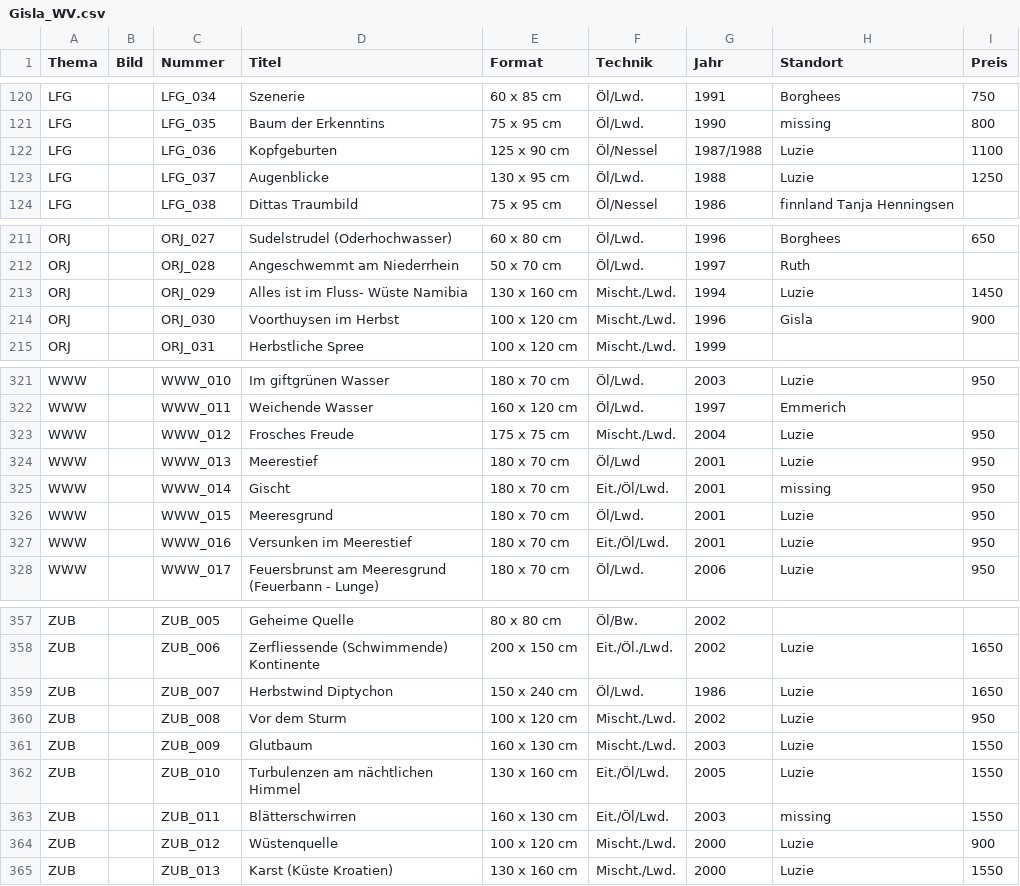
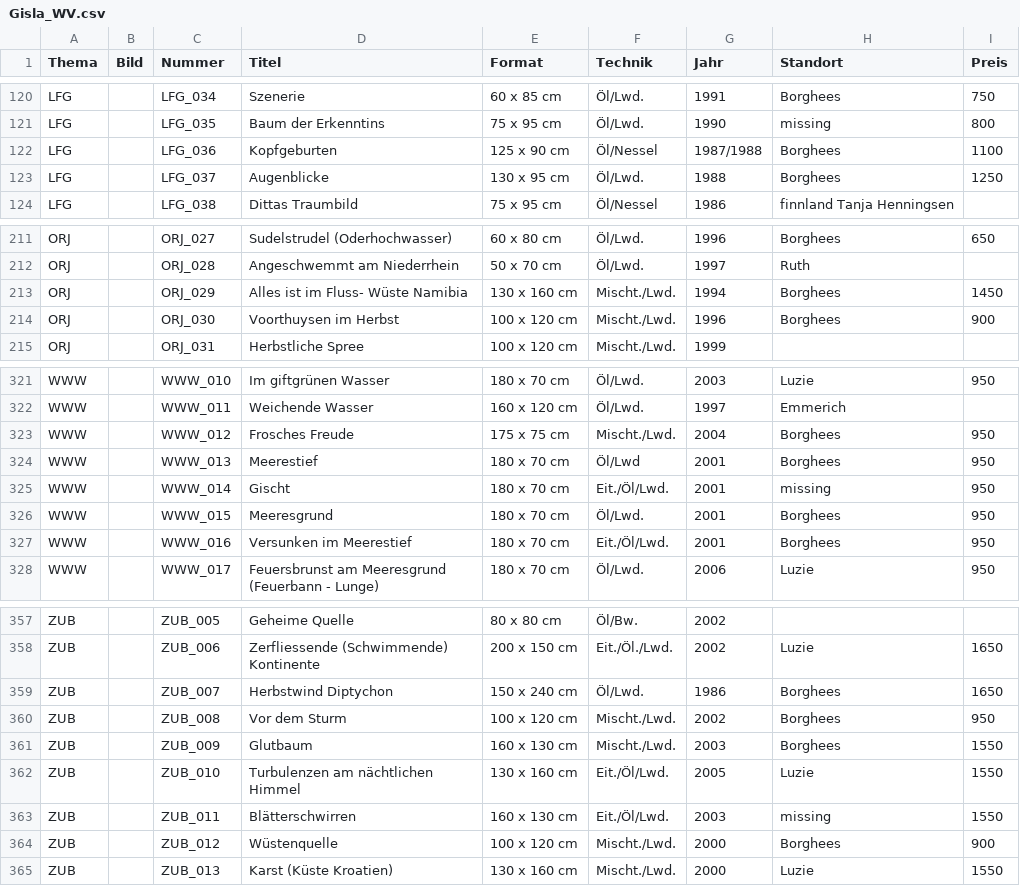
Before and after one commit to gisla-art/gisla-art.github.io, a CSV file: werksverzeichnis/Gisla_WV.csv, drawn as a sheet; only a part is shown, gaps mark what is left out; the diff covers the shown part only.

```diff
--- a/werksverzeichnis/Gisla_WV.csv
+++ b/werksverzeichnis/Gisla_WV.csv
@@ -121,4 +121,4 @@ LFG,,LFG_034,Szenerie,60 x 85 cm,Öl/Lwd.,1991,Borghees,750
 LFG,,LFG_035,Baum der Erkenntins,75 x 95 cm,Öl/Lwd.,1990,missing,800
-LFG,,LFG_036,Kopfgeburten,125 x 90 cm,Öl/Nessel,1987/1988,Luzie,1100
-LFG,,LFG_037,Augenblicke,130 x 95 cm,Öl/Lwd.,1988,Luzie,1250
+LFG,,LFG_036,Kopfgeburten,125 x 90 cm,Öl/Nessel,1987/1988,Borghees,1100
+LFG,,LFG_037,Augenblicke,130 x 95 cm,Öl/Lwd.,1988,Borghees,1250
 LFG,,LFG_038,Dittas Traumbild,75 x 95 cm,Öl/Nessel,1986,finnland Tanja Henningsen,
@@ -212,4 +212,4 @@ ORJ,,ORJ_027,Sudelstrudel (Oderhochwasser),60 x 80 cm,Öl/Lwd.,1996,Borghees,650
 ORJ,,ORJ_028,Angeschwemmt am Niederrhein,50 x 70 cm,Öl/Lwd.,1997,Ruth,
-ORJ,,ORJ_029,Alles ist im Fluss- Wüste Namibia,130 x 160 cm,Mischt./Lwd.,1994,Luzie,1450
-ORJ,,ORJ_030,Voorthuysen im Herbst,100 x 120 cm,Mischt./Lwd.,1996,Gisla,900
+ORJ,,ORJ_029,Alles ist im Fluss- Wüste Namibia,130 x 160 cm,Mischt./Lwd.,1994,Borghees,1450
+ORJ,,ORJ_030,Voorthuysen im Herbst,100 x 120 cm,Mischt./Lwd.,1996,Borghees,900
 ORJ,,ORJ_031,Herbstliche Spree,100 x 120 cm,Mischt./Lwd.,1999,,
@@ -322,7 +322,7 @@ WWW,,WWW_010,Im giftgrünen Wasser,180 x 70 cm,Öl/Lwd.,2003,Luzie,950
 WWW,,WWW_011,Weichende Wasser,160 x 120 cm,Öl/Lwd.,1997,Emmerich,
-WWW,,WWW_012,Frosches Freude,175 x 75 cm,Mischt./Lwd.,2004,Luzie,950
-WWW,,WWW_013,Meerestief,180 x 70 cm,Öl/Lwd,2001,Luzie,950
+WWW,,WWW_012,Frosches Freude,175 x 75 cm,Mischt./Lwd.,2004,Borghees,950
+WWW,,WWW_013,Meerestief,180 x 70 cm,Öl/Lwd,2001,Borghees,950
 WWW,,WWW_014,Gischt,180 x 70 cm,Eit./Öl/Lwd.,2001,missing,950
-WWW,,WWW_015,Meeresgrund,180 x 70 cm,Öl/Lwd.,2001,Luzie,950
-WWW,,WWW_016,Versunken im Meerestief,180 x 70 cm,Eit./Öl/Lwd.,2001,Luzie,950
+WWW,,WWW_015,Meeresgrund,180 x 70 cm,Öl/Lwd.,2001,Borghees,950
+WWW,,WWW_016,Versunken im Meerestief,180 x 70 cm,Eit./Öl/Lwd.,2001,Borghees,950
 WWW,,WWW_017,Feuersbrunst am Meeresgrund (Feuerbann - Lunge),180 x 70 cm,Öl/Lwd.,2006,Luzie,950
@@ -358,8 +358,8 @@ ZUB,,ZUB_005,Geheime Quelle,80 x 80 cm,Öl/Bw.,2002,,
 ZUB,,ZUB_006,Zerfliessende (Schwimmende) Kontinente,200 x 150 cm,Eit./Öl./Lwd.,2002,Luzie,1650
-ZUB,,ZUB_007,Herbstwind Diptychon,150 x 240 cm,Öl/Lwd.,1986,Luzie,1650
-ZUB,,ZUB_008,Vor dem Sturm,100 x 120 cm,Mischt./Lwd.,2002,Luzie,950
-ZUB,,ZUB_009,Glutbaum,160 x 130 cm,Mischt./Lwd.,2003,Luzie,1550
+ZUB,,ZUB_007,Herbstwind Diptychon,150 x 240 cm,Öl/Lwd.,1986,Borghees,1650
+ZUB,,ZUB_008,Vor dem Sturm,100 x 120 cm,Mischt./Lwd.,2002,Borghees,950
+ZUB,,ZUB_009,Glutbaum,160 x 130 cm,Mischt./Lwd.,2003,Borghees,1550
 ZUB,,ZUB_010,Turbulenzen am nächtlichen Himmel,130 x 160 cm,Eit./Öl/Lwd.,2005,Luzie,1550
 ZUB,,ZUB_011,Blätterschwirren,160 x 130 cm,Eit./Öl/Lwd.,2003,missing,1550
-ZUB,,ZUB_012,Wüstenquelle,100 x 120 cm,Mischt./Lwd.,2000,Luzie,900
+ZUB,,ZUB_012,Wüstenquelle,100 x 120 cm,Mischt./Lwd.,2000,Borghees,900
 ZUB,,ZUB_013,Karst (Küste Kroatien),130 x 160 cm,Mischt./Lwd.,2000,Luzie,1550
```
Also changed, not shown: 11 edited cells elsewhere in this file, 4 other files.
